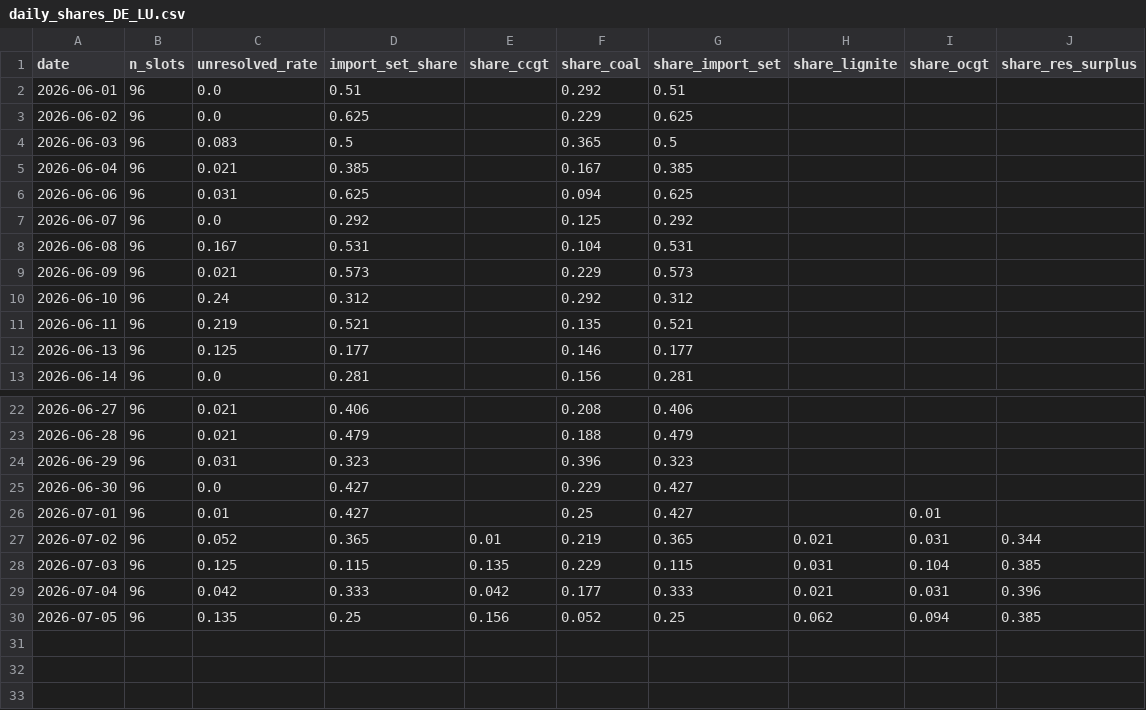
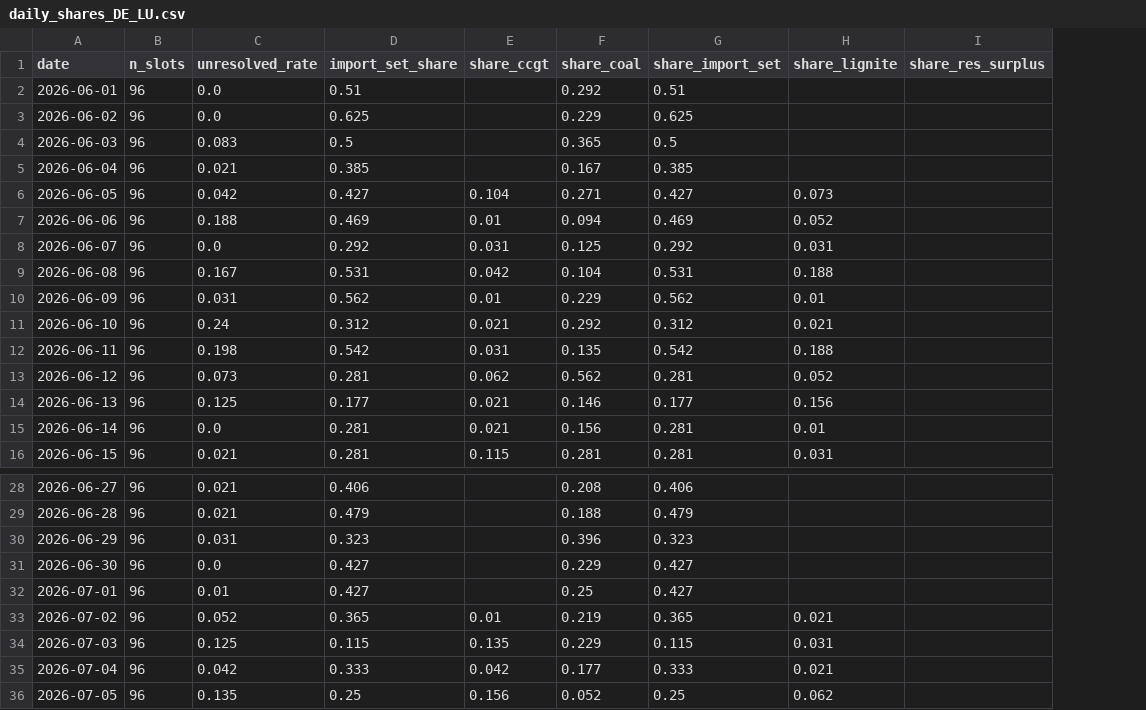
Before and after one commit to satoa0316/eu-power-data, a CSV file: data/mart/daily_shares_DE_LU.csv, drawn as a sheet; only a part is shown, gaps mark what is left out; removed rows and columns are numbered as before the commit, all else as after; the diff covers the shown part only; the diff names each change by its address in the sheet, - before the commit and + after, or states it on an @@ line.

```diff
--- a/data/mart/daily_shares_DE_LU.csv
+++ b/data/mart/daily_shares_DE_LU.csv
-column I (share_ocgt), rows 26-30: 0.01 | 0.031 | 0.104 | 0.031 | 0.094
+row 6: 2026-06-05 | 96 | 0.042 | 0.427 | 0.104 | 0.271 | 0.427 | 0.073
-C7 (unresolved_rate): 0.031
+C7 (unresolved_rate): 0.188
-D7 (import_set_share): 0.625
+D7 (import_set_share): 0.469
-E7 (share_ccgt): (empty)
+E7 (share_ccgt): 0.01
-G7 (share_import_set): 0.625
+G7 (share_import_set): 0.469
-H7 (share_lignite): (empty)
+H7 (share_lignite): 0.052
-E8 (share_ccgt): (empty)
+E8 (share_ccgt): 0.031
-H8 (share_lignite): (empty)
+H8 (share_lignite): 0.031
-E9 (share_ccgt): (empty)
+E9 (share_ccgt): 0.042
-H9 (share_lignite): (empty)
+H9 (share_lignite): 0.188
-C10 (unresolved_rate): 0.021
+C10 (unresolved_rate): 0.031
-D10 (import_set_share): 0.573
+D10 (import_set_share): 0.562
-E10 (share_ccgt): (empty)
+E10 (share_ccgt): 0.01
-G10 (share_import_set): 0.573
+G10 (share_import_set): 0.562
-H10 (share_lignite): (empty)
+H10 (share_lignite): 0.01
-E11 (share_ccgt): (empty)
+E11 (share_ccgt): 0.021
-H11 (share_lignite): (empty)
+H11 (share_lignite): 0.021
-C12 (unresolved_rate): 0.219
+C12 (unresolved_rate): 0.198
-D12 (import_set_share): 0.521
+D12 (import_set_share): 0.542
-E12 (share_ccgt): (empty)
+E12 (share_ccgt): 0.031
-G12 (share_import_set): 0.521
+G12 (share_import_set): 0.542
-H12 (share_lignite): (empty)
+H12 (share_lignite): 0.188
+row 13: 2026-06-12 | 96 | 0.073 | 0.281 | 0.062 | 0.562 | 0.281 | 0.052
-E14:E15 (share_ccgt): (empty)
+E14:E15 (share_ccgt): 0.021
-H14 (share_lignite): (empty)
+H14 (share_lignite): 0.156
-H15 (share_lignite): (empty)
+H15 (share_lignite): 0.01
+row 16: 2026-06-15 | 96 | 0.021 | 0.281 | 0.115 | 0.281 | 0.281 | 0.031
-I33 (share_res_surplus): 0.344
+I33 (share_res_surplus): (empty)
-I34 (share_res_surplus): 0.385
+I34 (share_res_surplus): (empty)
-I35 (share_res_surplus): 0.396
+I35 (share_res_surplus): (empty)
-I36 (share_res_surplus): 0.385
+I36 (share_res_surplus): (empty)
```
Also changed, not shown: 3 added rows and 15 edited cells elsewhere in this file, data/mart/daily_shares_GB.csv, data/mart/labels_GB.csv, 4 other files.
